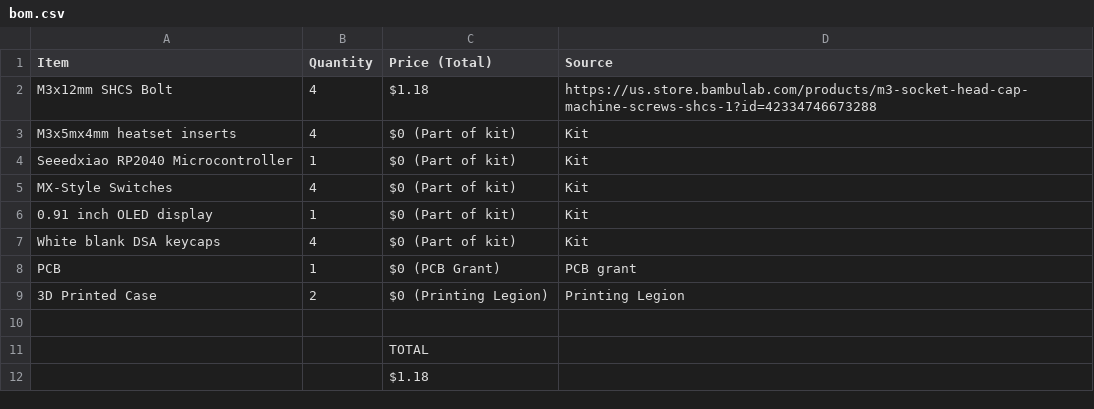
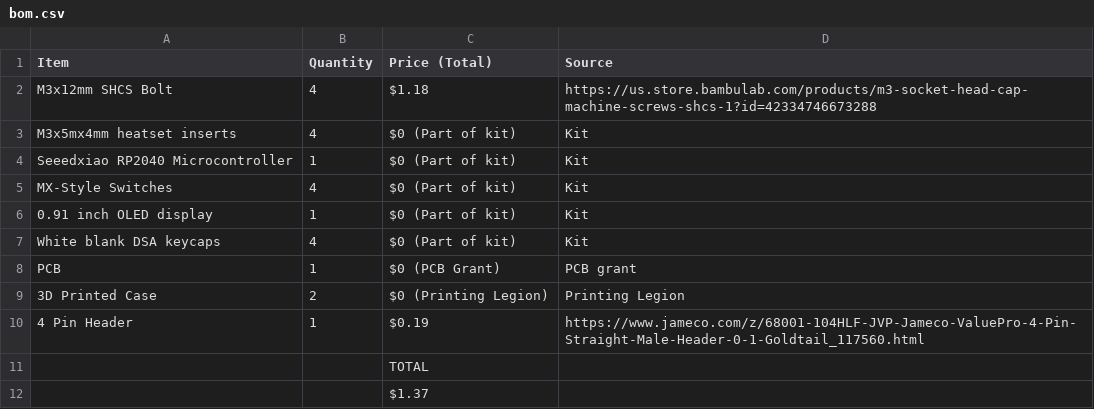
Before and after one commit to VR2011/Appick, a CSV file: production/bom.csv, drawn as a sheet.

Commit message:
fixed bom

```diff
--- a/production/bom.csv
+++ b/production/bom.csv
@@ -9,4 +9,4 @@ PCB,1,$0 (PCB Grant),PCB grant
 3D Printed Case,2,$0 (Printing Legion),Printing Legion
-,,,
+4 Pin Header,1,$0.19,https://www.jameco.com/z/68001-104HLF-JVP-Jameco-ValuePro-4-Pin-Straight-Male-Header-0-1-Goldtail_117560.html
 ,,TOTAL,
-,,$1.18,
+,,$1.37,
```
